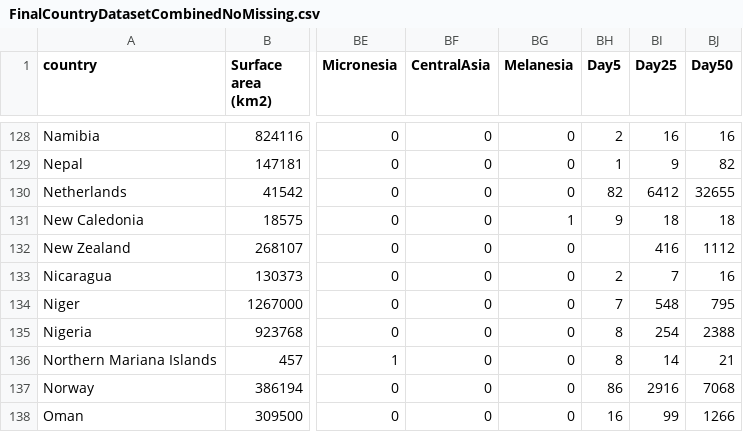
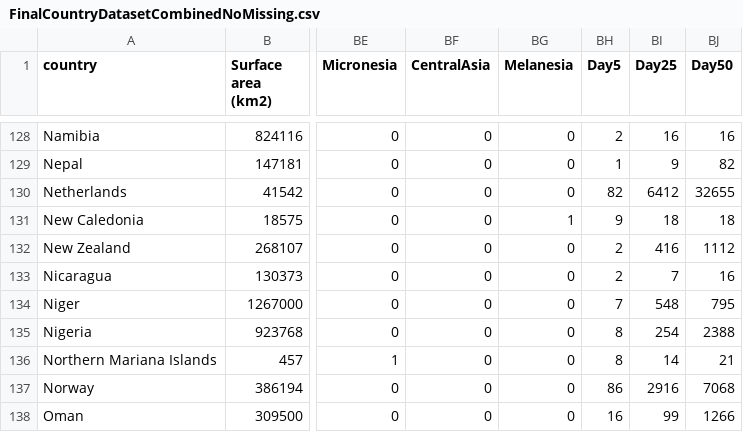
Before and after one commit to AndrewZhang123/cs-4641-group-19, a CSV file: countries_dataset/FinalCountryDatasetCombinedNoMissing.csv, drawn as a sheet; only a part is shown, gaps mark what is left out; the diff names each change by its address in the sheet, - before the commit and + after, or states it on an @@ line.

```diff
--- a/countries_dataset/FinalCountryDatasetCombinedNoMissing.csv
+++ b/countries_dataset/FinalCountryDatasetCombinedNoMissing.csv
-BH132 (Day5): (empty)
+BH132 (Day5): 2
```
Also changed, not shown: kmeans/kmeans_3.csv, 27 other files.
